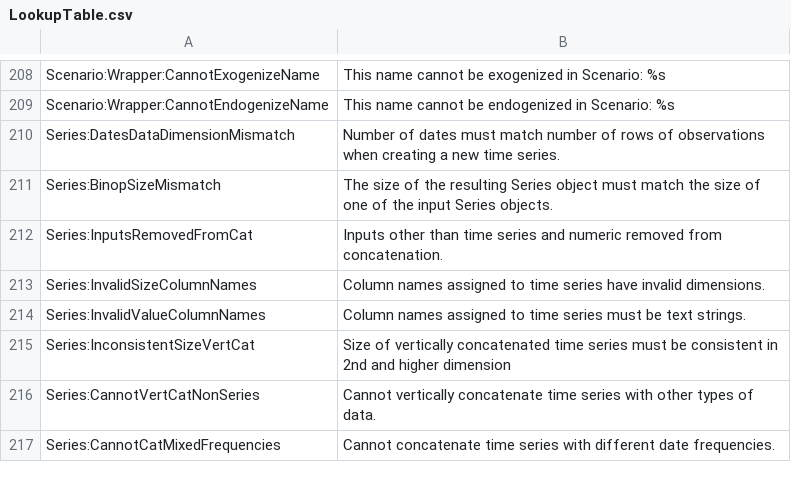
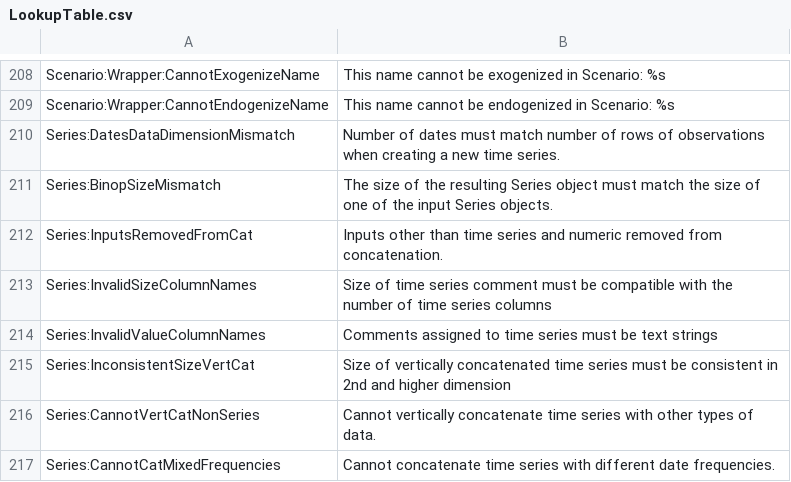
Before and after one commit to IRIS-Solutions-Team/IRIS-Toolbox, a CSV file: +exception/LookupTable.csv, drawn as a sheet; only a part is shown, gaps mark what is left out.

Commit message:
Separate comments from @UserDataContainer to a separate @CommentContainer. Do not use @CommentContainer in time series, create time series specific implementation of comments.

```diff
--- a/+exception/LookupTable.csv
+++ b/+exception/LookupTable.csv
@@ -213,4 +213,4 @@ Series:BinopSizeMismatch,The size of the resulting Series object must match the
 Series:InputsRemovedFromCat,Inputs other than time series and numeric removed from concatenation.
-Series:InvalidSizeColumnNames,Column names assigned to time series have invalid dimensions.
-Series:InvalidValueColumnNames,Column names assigned to time series must be text strings.
+Series:InvalidSizeColumnNames,Size of time series comment must be compatible with the number of time series columns
+Series:InvalidValueColumnNames,Comments assigned to time series must be text strings
 Series:InconsistentSizeVertCat,Size of vertically concatenated time series must be consistent in 2nd and higher dimension
```
Also changed, not shown: 34 other files.
